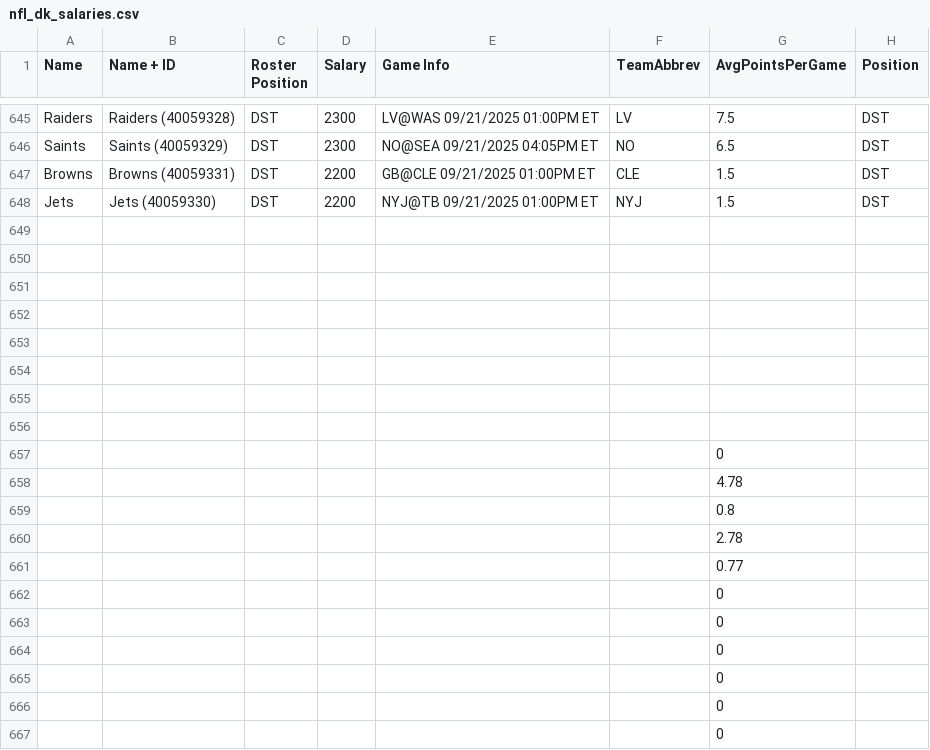
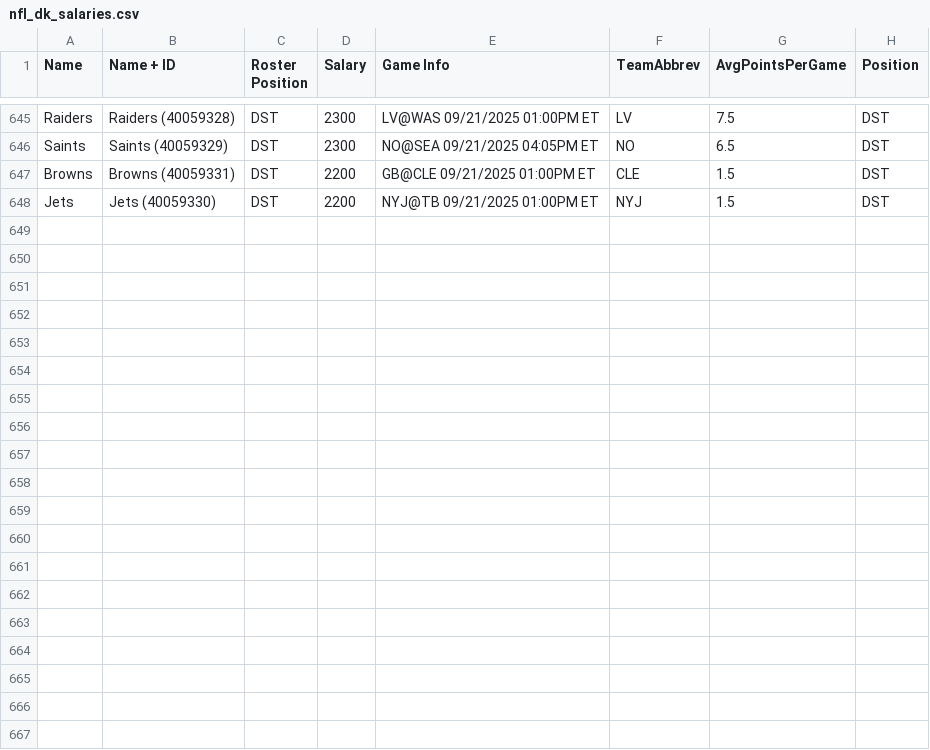
Before and after one commit to amoore3234/sports-data-api, a CSV file: nfl_data/nfl_dk_salaries.csv, drawn as a sheet; only a part is shown, gaps mark what is left out; the diff covers the shown part only.

```diff
--- a/nfl_data/nfl_dk_salaries.csv
+++ b/nfl_data/nfl_dk_salaries.csv
@@ -648,20 +648 @@ Browns ,Browns  (40059331),DST,2200,GB@CLE 09/21/2025 01:00PM ET,CLE,1.5,DST
 Jets ,Jets  (40059330),DST,2200,NYJ@TB 09/21/2025 01:00PM ET,NYJ,1.5,DST
-,,,,,,,
-,,,,,,,
-,,,,,,,
-,,,,,,,
-,,,,,,,
-,,,,,,,
-,,,,,,,
-,,,,,,,
-,,,,,,0,
-,,,,,,4.78,
-,,,,,,0.8,
-,,,,,,2.78,
-,,,,,,0.77,
-,,,,,,0,
-,,,,,,0,
-,,,,,,0,
-,,,,,,0,
-,,,,,,0,
-,,,,,,0,
```
Also changed, not shown: 54 removed rows elsewhere in this file, 3 other files.
